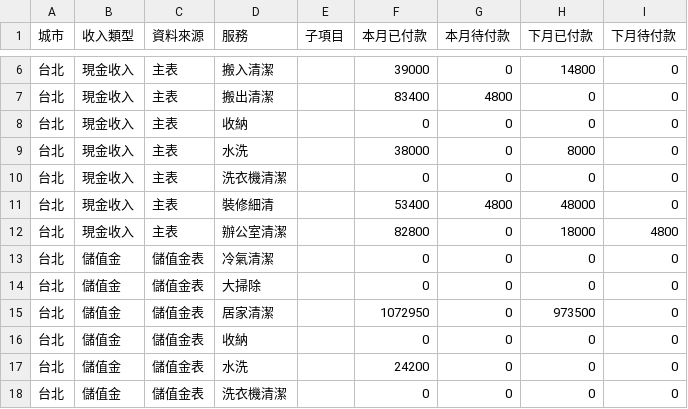
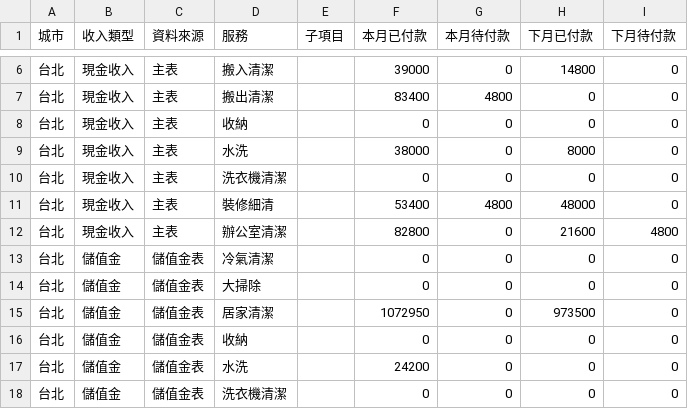
Before and after one commit to jenny-smart/tool-system, a CSV file: dashboard_data/latest/df1.csv, drawn as a sheet; only a part is shown, gaps mark what is left out.

```diff
--- a/dashboard_data/latest/df1.csv
+++ b/dashboard_data/latest/df1.csv
@@ -11,3 +11,3 @@
 台北,現金收入,主表,裝修細清,,53400,4800,48000,0
-台北,現金收入,主表,辦公室清潔,,82800,0,18000,4800
+台北,現金收入,主表,辦公室清潔,,82800,0,21600,4800
 台北,儲值金,儲值金表,冷氣清潔,,0,0,0,0
```
Also changed, not shown: dashboard_data/latest/daily_df.csv, dashboard_data/latest/df2.csv, 7 other files.
